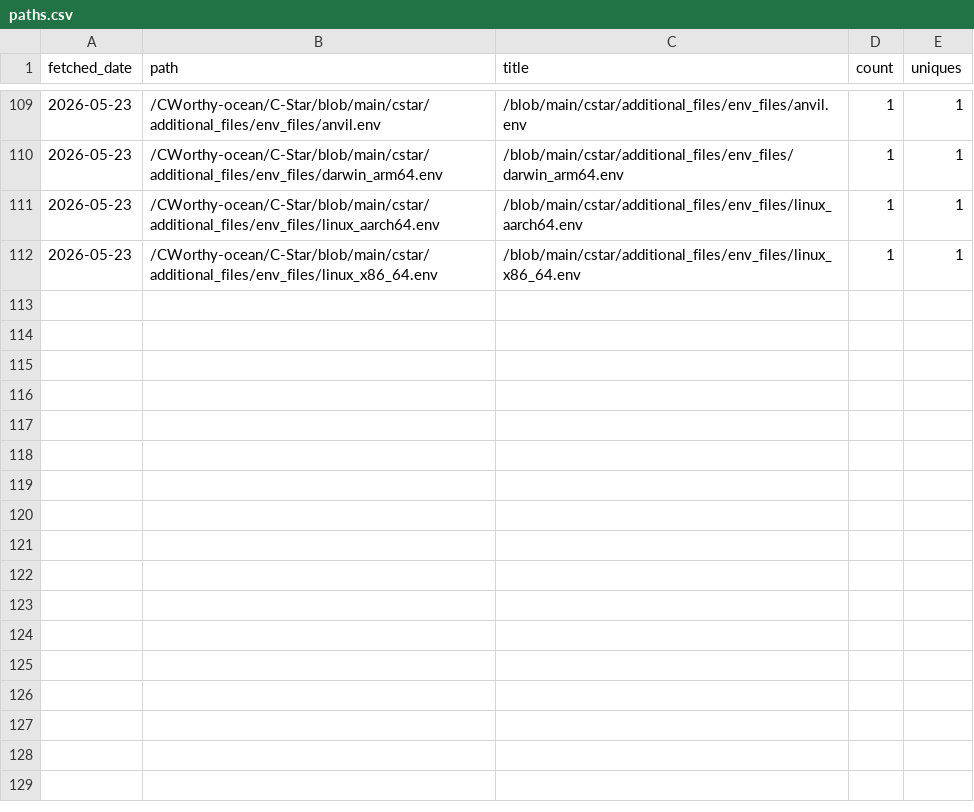
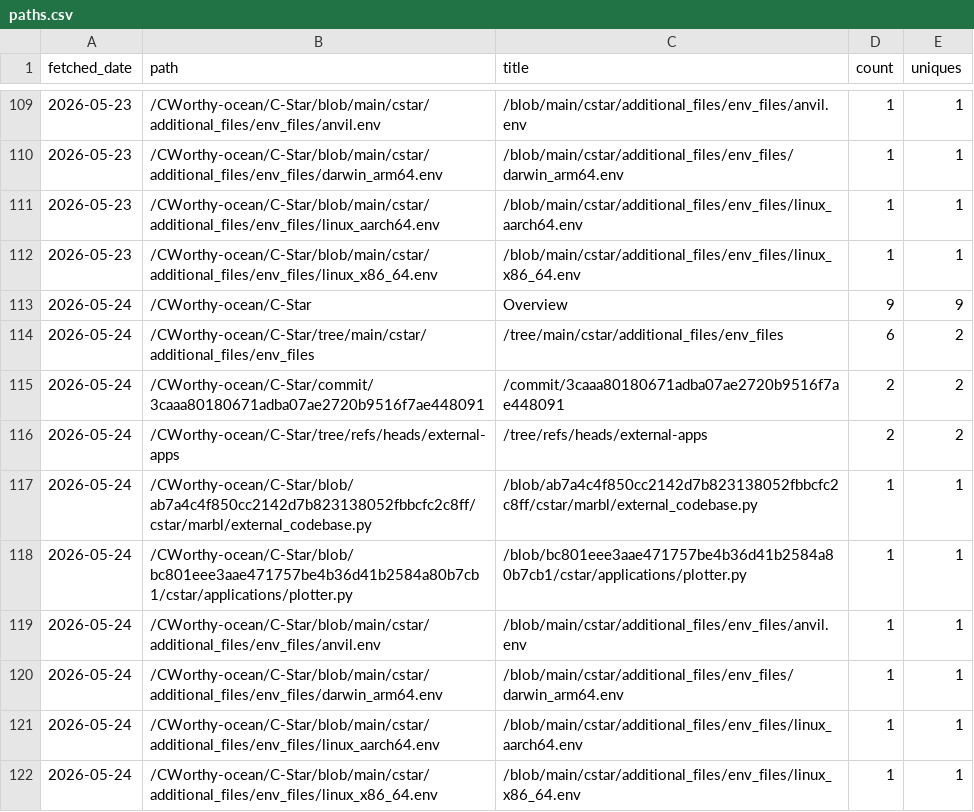
Before and after one commit to CWorthy-ocean/cworthy-gh-metrics, a CSV file: data/CWorthy-ocean/C-Star/paths.csv, drawn as a sheet; only a part is shown, gaps mark what is left out.

```diff
--- a/data/CWorthy-ocean/C-Star/paths.csv
+++ b/data/CWorthy-ocean/C-Star/paths.csv
@@ -112 +112,11 @@ fetched_date,path,title,count,uniques
 2026-05-23,/CWorthy-ocean/C-Star/blob/main/cstar/additional_files/env_files/linux_x86_64.env,/blob/main/cstar/additional_files/env_files/linux_x86_64.env,1,1
+2026-05-24,/CWorthy-ocean/C-Star,Overview,9,9
+2026-05-24,/CWorthy-ocean/C-Star/tree/main/cstar/additional_files/env_files,/tree/main/cstar/additional_files/env_files,6,2
+2026-05-24,/CWorthy-ocean/C-Star/commit/3caaa80180671adba07ae2720b9516f7ae448091,/commit/3caaa80180671adba07ae2720b9516f7ae448091,2,2
+2026-05-24,/CWorthy-ocean/C-Star/tree/refs/heads/external-apps,/tree/refs/heads/external-apps,2,2
+2026-05-24,/CWorthy-ocean/C-Star/blob/ab7a4c4f850cc2142d7b823138052fbbcfc2c8ff/cstar/marbl/external_codebase.py,/blob/ab7a4c4f850cc2142d7b823138052fbbcfc2c8ff/cstar/marbl/external_codebase.py,1,1
+2026-05-24,/CWorthy-ocean/C-Star/blob/bc801eee3aae471757be4b36d41b2584a80b7cb1/cstar/applications/plotter.py,/blob/bc801eee3aae471757be4b36d41b2584a80b7cb1/cstar/applications/plotter.py,1,1
+2026-05-24,/CWorthy-ocean/C-Star/blob/main/cstar/additional_files/env_files/anvil.env,/blob/main/cstar/additional_files/env_files/anvil.env,1,1
+2026-05-24,/CWorthy-ocean/C-Star/blob/main/cstar/additional_files/env_files/darwin_arm64.env,/blob/main/cstar/additional_files/env_files/darwin_arm64.env,1,1
+2026-05-24,/CWorthy-ocean/C-Star/blob/main/cstar/additional_files/env_files/linux_aarch64.env,/blob/main/cstar/additional_files/env_files/linux_aarch64.env,1,1
+2026-05-24,/CWorthy-ocean/C-Star/blob/main/cstar/additional_files/env_files/linux_x86_64.env,/blob/main/cstar/additional_files/env_files/linux_x86_64.env,1,1
```
Also changed, not shown: data/CWorthy-ocean/C-Star/referrers.csv, data/CWorthy-ocean/cson-forge/paths.csv, 22 other files.
